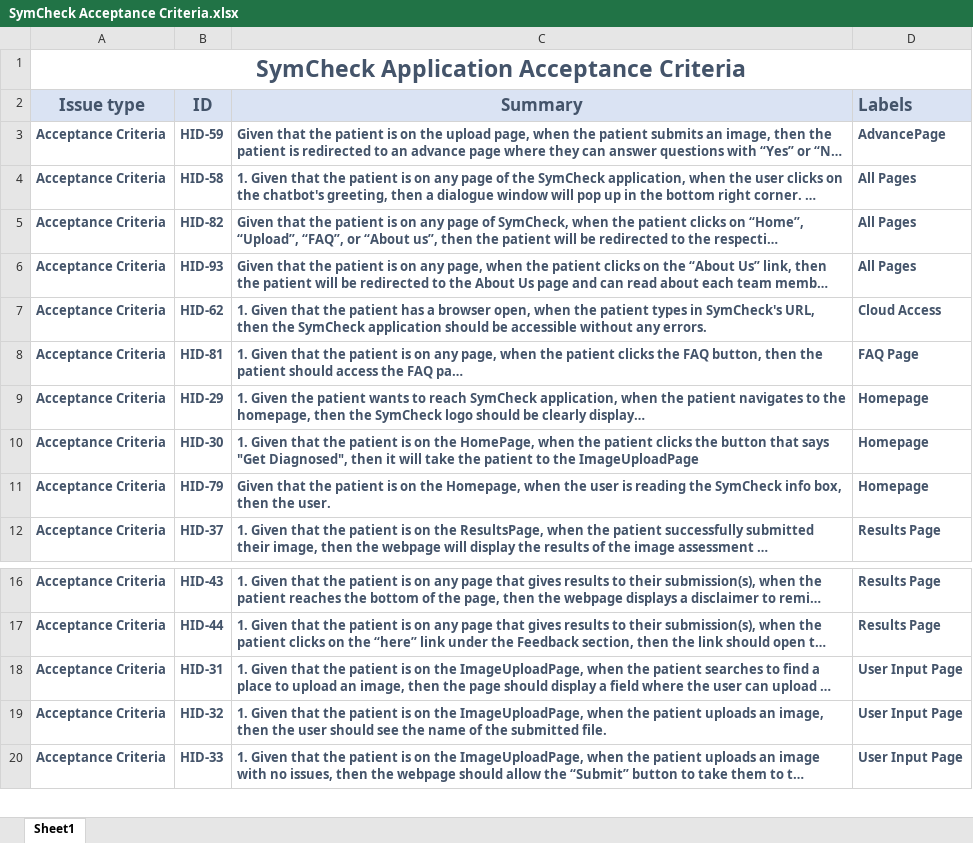
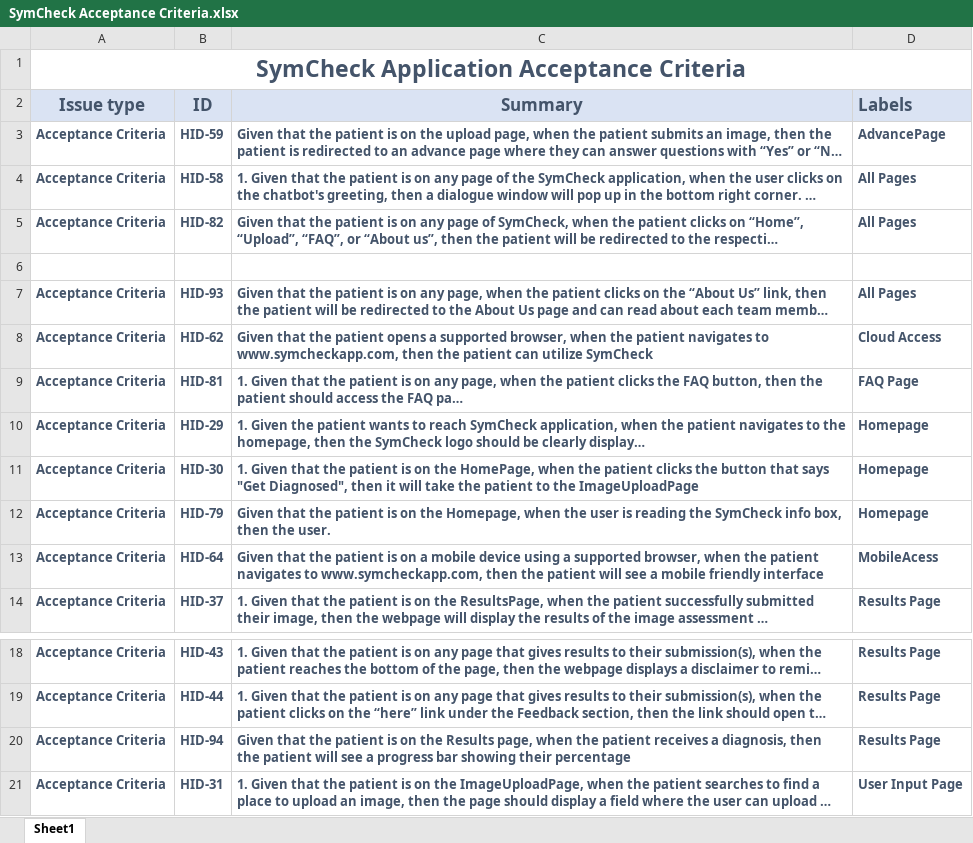
Before and after one commit to jazzymaya/HiddenAgility, an Excel workbook: ProjectDocs/Artifacts/SymCheck Acceptance Criteria.xlsx, sheet Sheet1, drawn as a sheet; only a part is shown, gaps mark what is left out; the shorter side is filled out with more unchanged rows; long unchanged cells end in …; values as stored, in another font and other column widths than the file's, no borders; addresses are those after the commit; the diff names each change by its address in the sheet, - before the commit and + after, or states it on an @@ line.

```diff
--- a/ProjectDocs/Artifacts/SymCheck Acceptance Criteria.xlsx (sheet Sheet1)
+++ b/ProjectDocs/Artifacts/SymCheck Acceptance Criteria.xlsx (sheet Sheet1)
+row 6: (empty)
-C8 (Summary): 1. Given that the patient has a browser open, when the patient types in SymCheck's URL, then the SymCheck application should be accessible without any errors.
+C8 (Summary): Given that the patient opens a supported browser, when the patient navigates to www.symcheckapp.com, then the patient can utilize SymCheck
+row 13: Acceptance Criteria | HID-64 | Given that the patient is on a mobile device using a supported browser, when the patient navigates to www.symcheckapp.com, then the patient will see a mobile friendly interface | MobileAcess
+row 20: Acceptance Criteria | HID-94 | Given that the patient is on the Results page, when the patient receives a diagnosis, then the patient will see a progress bar showing their percentage | Results Page
```
Also changed, not shown: ProjectDocs/Artifacts/SymCheck Test Cases.xlsx, 4 other files.
